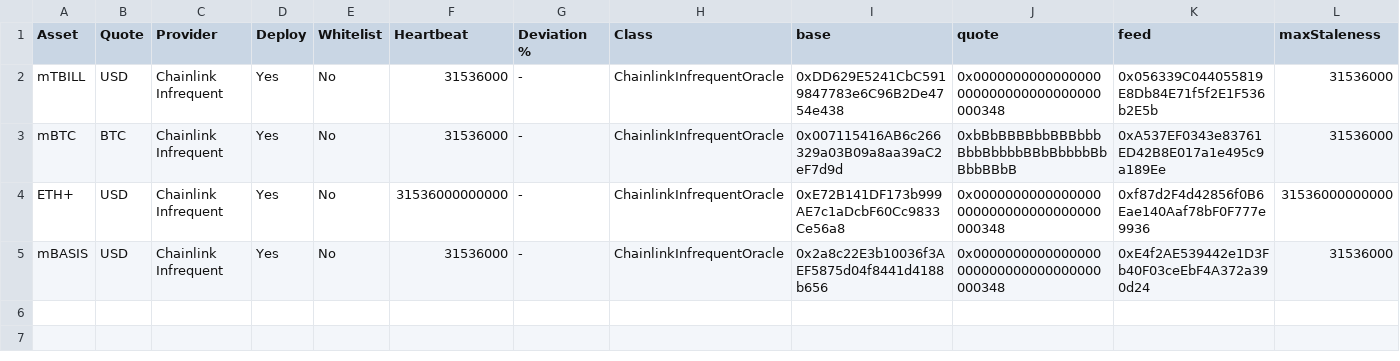
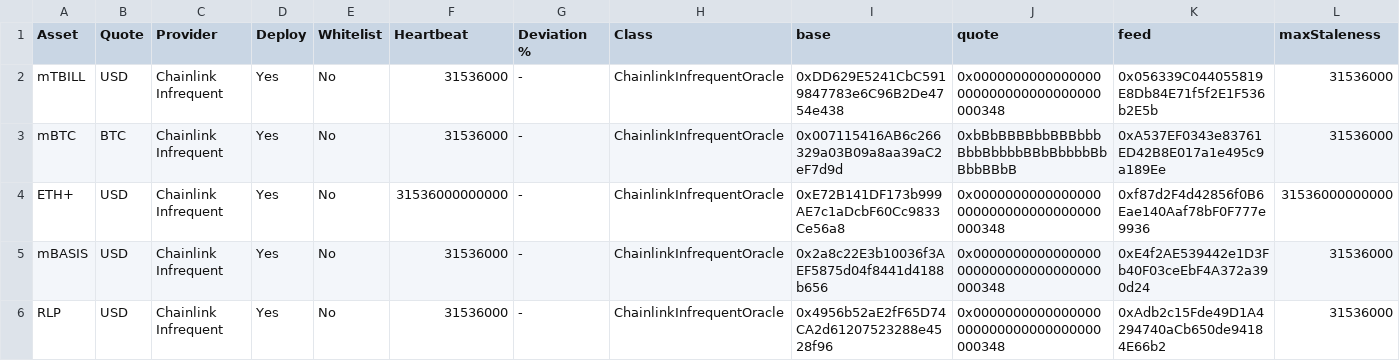
Before and after one commit to euler-xyz/evk-periphery, a CSV file: script/production/mainnet/oracleAdapters/Euler V2 Oracles (Ethereum) - Chainlink Infrequent.csv, drawn as a sheet; only a part is shown; rows hold the shown columns only; the diff names each change by its address in the sheet, - before the commit and + after, or states it on an @@ line.

Commit message:
feat: RLP/USD

```diff
--- a/script/production/mainnet/oracleAdapters/Euler V2 Oracles (Ethereum) - Chainlink Infrequent.csv
+++ b/script/production/mainnet/oracleAdapters/Euler V2 Oracles (Ethereum) - Chainlink Infrequent.csv
+row 6: RLP | USD | Chainlink Infrequent | Yes | No | 31536000 | - | ChainlinkInfrequentOracle | 0x4956b52aE2fF65D74CA2d61207523288e4528f96 | 0x0000000000000000000000000000000000000348 | 0xAdb2c15Fde49D1A4294740aCb650de94184E66b2 | 31536000
```
